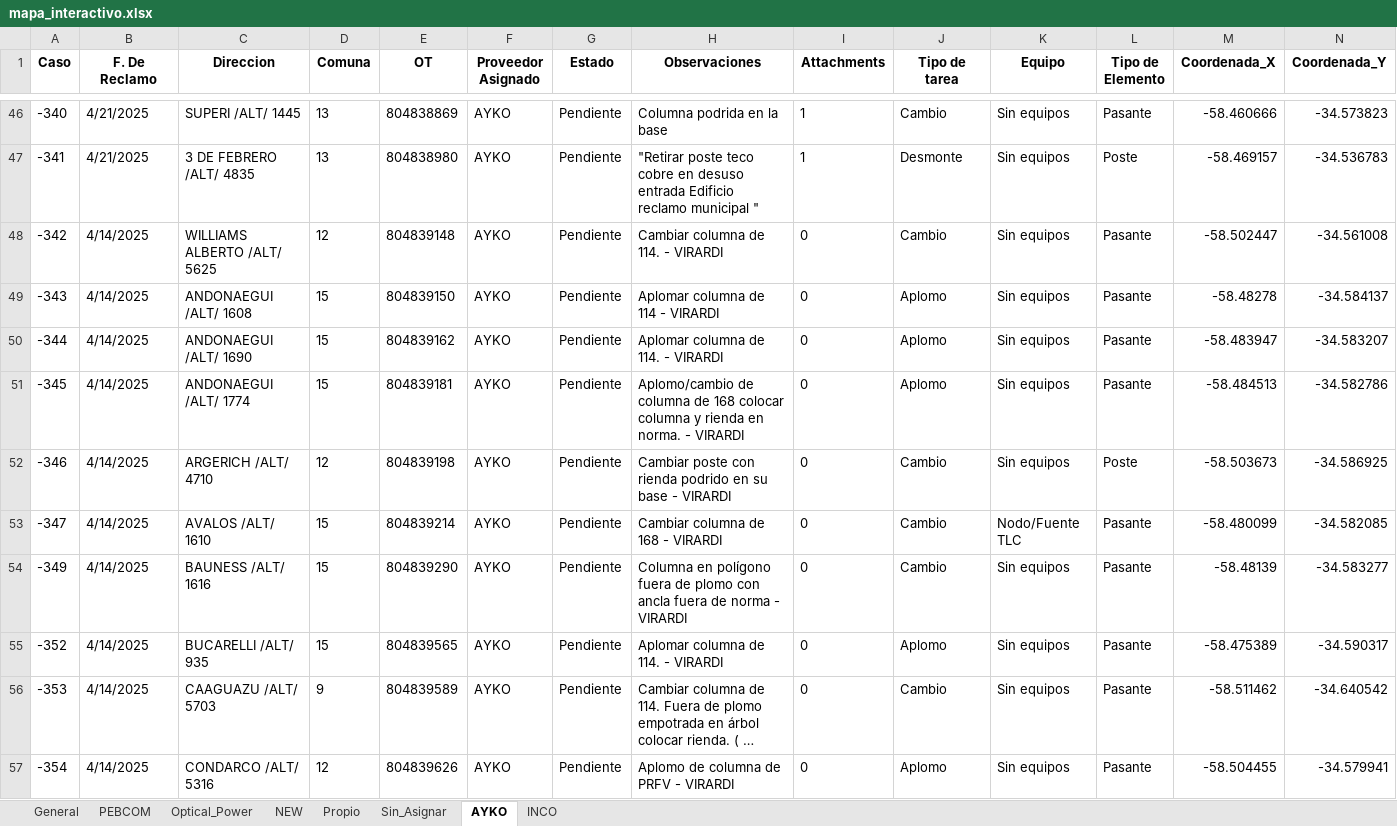
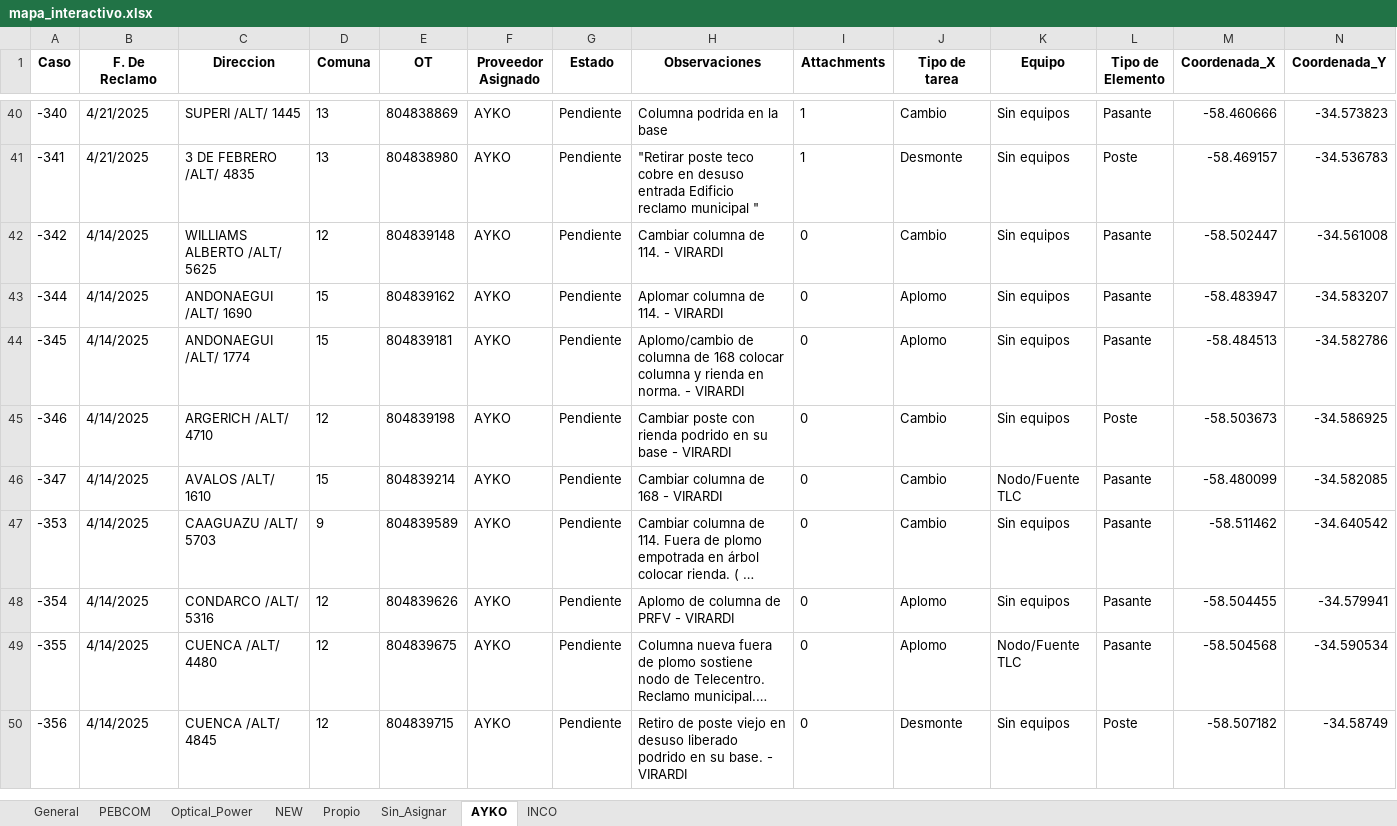
Before and after one commit to riv1matias/mi-repositorio, an Excel workbook: mapa_interactivo.xlsx, sheet AYKO, drawn as a sheet; only a part is shown, gaps mark what is left out; the shorter side is filled out with more unchanged rows; long unchanged cells end in …; values as stored, in another font and other column widths than the file's, no borders; rows hold the shown columns only; the diff covers the shown part only; the diff names each change by its address in the sheet, - before the commit and + after, or states it on an @@ line.

Commit message:
🔄 Actualización automática del index.html y archivo Excel

```diff
--- a/mapa_interactivo.xlsx (sheet AYKO)
+++ b/mapa_interactivo.xlsx (sheet AYKO)
-row 49: -343 | 4/14/2025 | ANDONAEGUI /ALT/ 1608 | 15 | 804839150 | AYKO | Pendiente | Aplomar columna de 114 - VIRARDI | 0 | Aplomo | Sin equipos | Pasante | -58.48278 | -34.584137
-row 54: -349 | 4/14/2025 | BAUNESS /ALT/ 1616 | 15 | 804839290 | AYKO | Pendiente | Columna en polígono fuera de plomo con ancla fuera de norma - VIRARDI | 0 | Cambio | Sin equipos | Pasante | -58.48139 | -34.583277
-row 55: -352 | 4/14/2025 | BUCARELLI /ALT/ 935 | 15 | 804839565 | AYKO | Pendiente | Aplomar columna de 114. - VIRARDI | 0 | Aplomo | Sin equipos | Pasante | -58.475389 | -34.590317
```
Also changed, not shown: 9 removed rows elsewhere in this sheet, sheet General, 1 other file.
